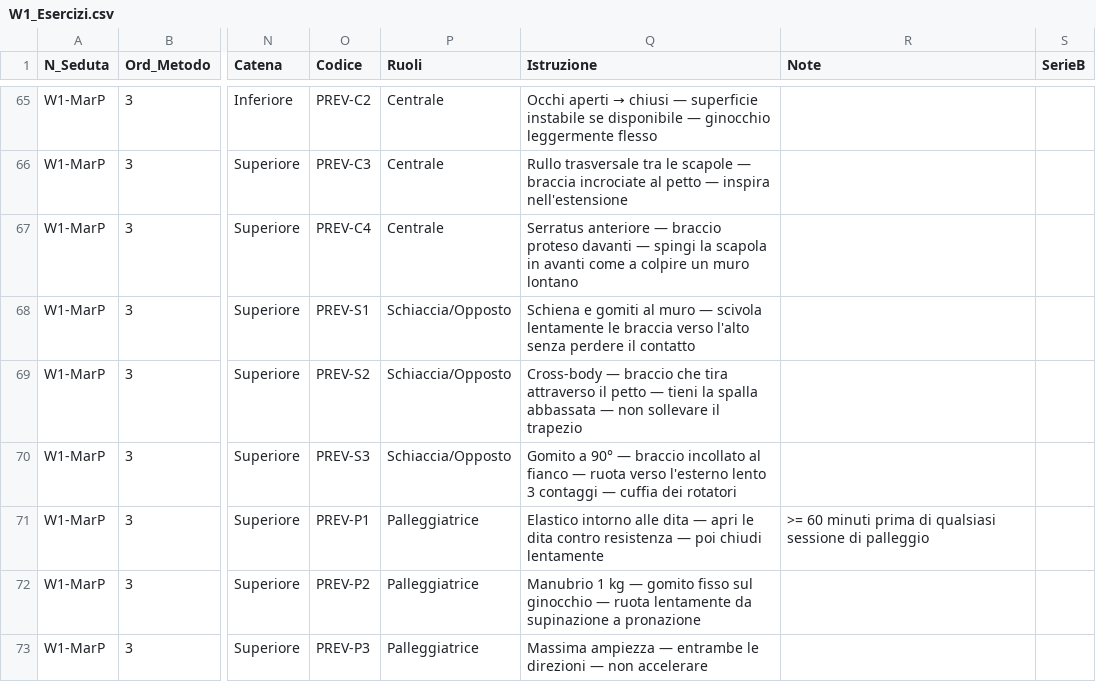
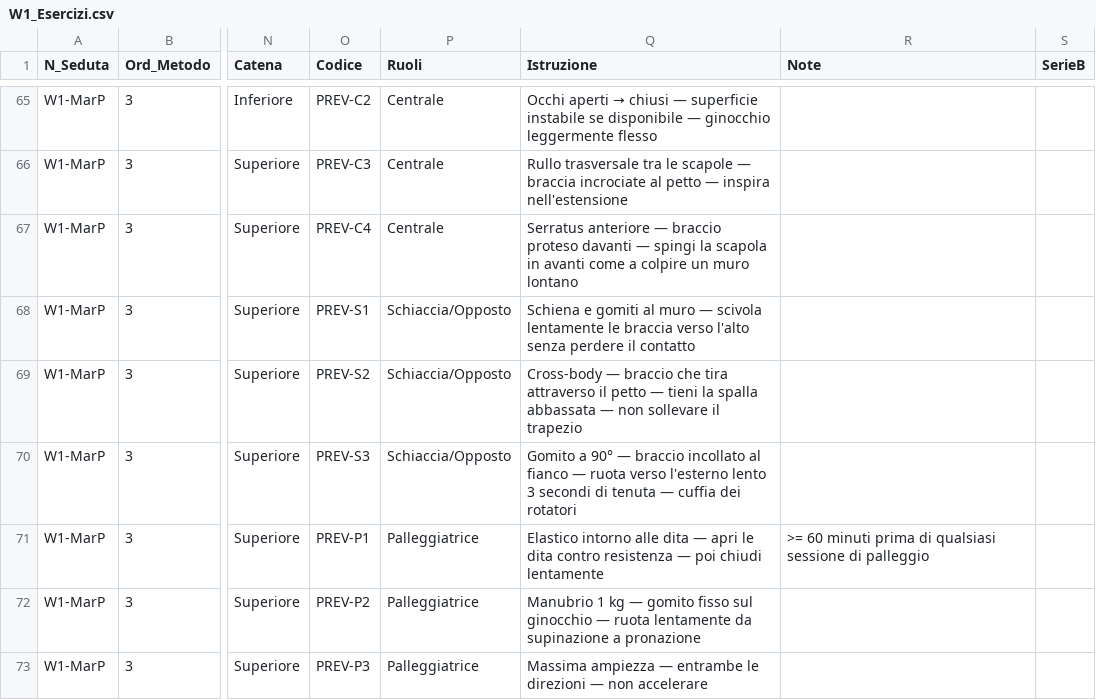
Before and after one commit to pamangiapane-lgtm/schede-allenamento, a CSV file: data/W1_Esercizi.csv, drawn as a sheet; only a part is shown, gaps mark what is left out; the diff covers the shown part only; the diff names each change by its address in the sheet, - before the commit and + after, or states it on an @@ line.

```diff
--- a/data/W1_Esercizi.csv
+++ b/data/W1_Esercizi.csv
-Q70 (Istruzione): …lento 3 contaggi — cuffia…
+Q70 (Istruzione): …lento 3 secondi di tenuta — cuffia…
```
Also changed, not shown: 17 edited cells elsewhere in this file, data/W2_Esercizi.csv, docs/data/W1_Esercizi.csv, 4 other files.
